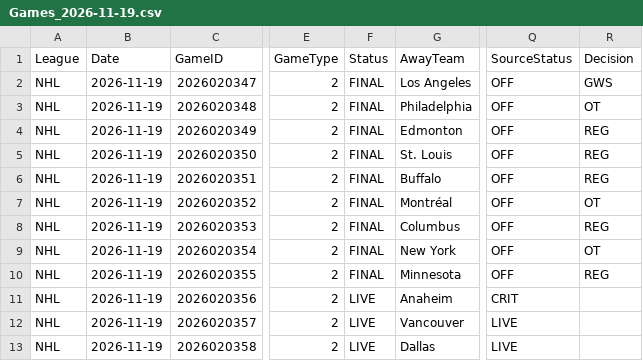
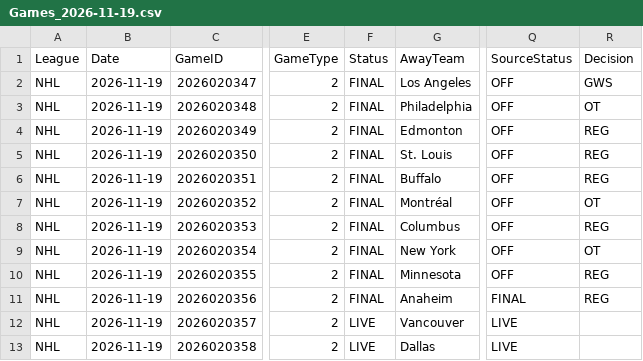
Before and after one commit to skaterbosse/hockey, a CSV file: statsByDate/data/games/Games_2026-11-19.csv, drawn as a sheet; only a part is shown, gaps mark what is left out; the diff names each change by its address in the sheet, - before the commit and + after, or states it on an @@ line.

```diff
--- a/statsByDate/data/games/Games_2026-11-19.csv
+++ b/statsByDate/data/games/Games_2026-11-19.csv
-F11 (Status): LIVE
+F11 (Status): FINAL
-Q11 (SourceStatus): CRIT
+Q11 (SourceStatus): FINAL
-R11 (Decision): (empty)
+R11 (Decision): REG
```
Also changed, not shown: statsByDate/data/playerstats/PlayerStats_2026-11-19.csv, 11 other files.
